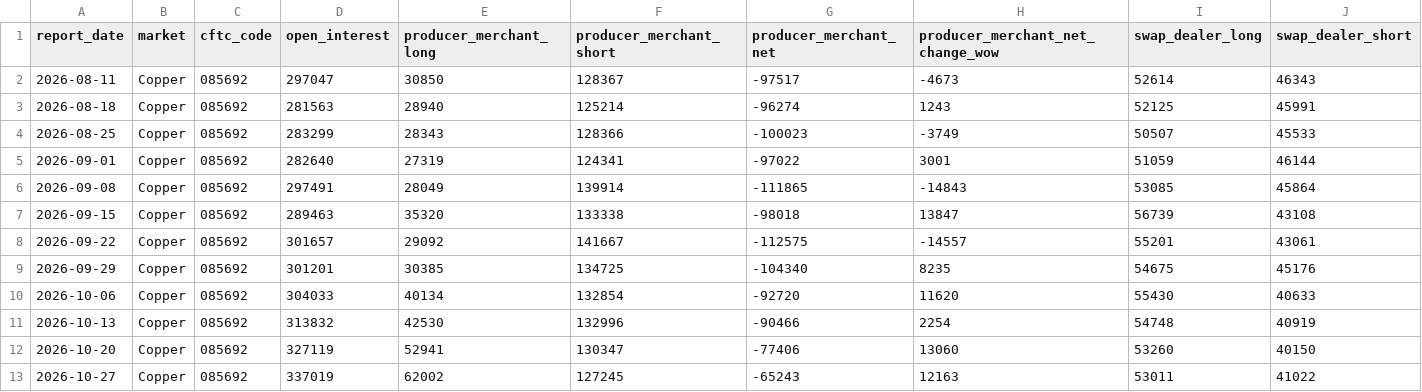
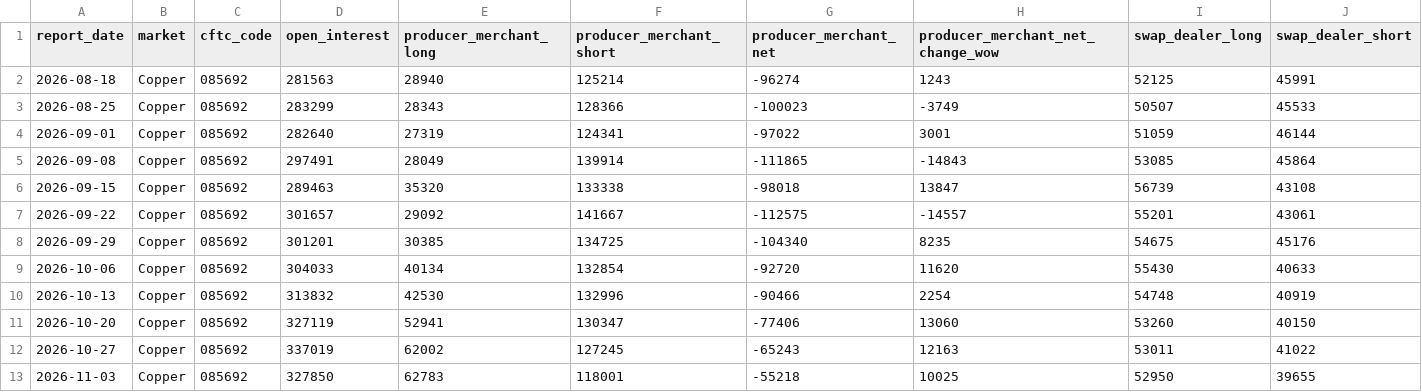
Before and after one commit to D-Tower1/dark-tower-data-free-samples, a CSV file: data/cot/copper.csv, drawn as a sheet; only a part is shown; removed rows and columns are numbered as before the commit, all else as after; rows hold the shown columns only; the diff names each change by its address in the sheet, - before the commit and + after, or states it on an @@ line.

```diff
--- a/data/cot/copper.csv
+++ b/data/cot/copper.csv
-row 2: 2026-08-11 | Copper | 085692 | 297047 | 30850 | 128367 | -97517 | -4673 | 52614 | 46343
+row 13: 2026-11-03 | Copper | 085692 | 327850 | 62783 | 118001 | -55218 | 10025 | 52950 | 39655
```
Also changed, not shown: data/cot/COT_LATEST.csv, data/cot/russell2000.csv, 25 other files.
